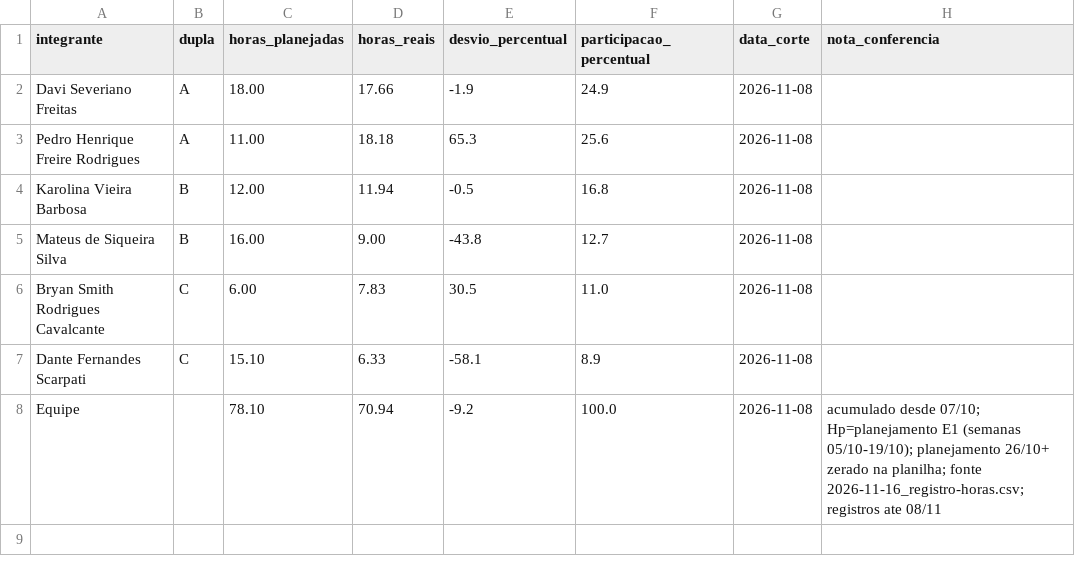
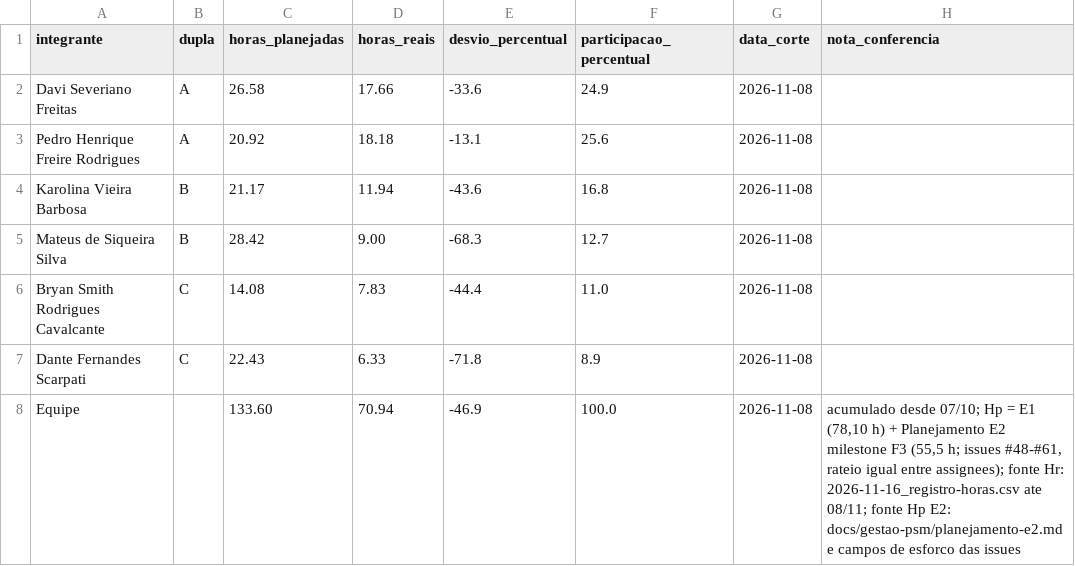
Before and after one commit to FCTE-Qualidade-de-Software-1/2026-2_T01_BETTY_SNYDER, a CSV file: gestao-psm/2026-11-08_recursos-custos.csv, drawn as a sheet.

Commit message:
docs(psm): recalcula Hp de novembro com o Planejamento E2

```diff
--- a/gestao-psm/2026-11-08_recursos-custos.csv
+++ b/gestao-psm/2026-11-08_recursos-custos.csv
@@ -1,8 +1,8 @@
 integrante,dupla,horas_planejadas,horas_reais,desvio_percentual,participacao_percentual,data_corte,nota_conferencia
-Davi Severiano Freitas,A,18.00,17.66,-1.9,24.9,2026-11-08,
-Pedro Henrique Freire Rodrigues,A,11.00,18.18,65.3,25.6,2026-11-08,
-Karolina Vieira Barbosa,B,12.00,11.94,-0.5,16.8,2026-11-08,
-Mateus de Siqueira Silva,B,16.00,9.00,-43.8,12.7,2026-11-08,
-Bryan Smith Rodrigues Cavalcante,C,6.00,7.83,30.5,11.0,2026-11-08,
-Dante Fernandes Scarpati,C,15.10,6.33,-58.1,8.9,2026-11-08,
-Equipe,,78.10,70.94,-9.2,100.0,2026-11-08,acumulado desde 07/10; Hp=planejamento E1 (semanas 05/10-19/10); planejamento 26/10+ zerado na planilha; fonte 2026-11-16_registro-horas.csv; registros ate 08/11
+Davi Severiano Freitas,A,26.58,17.66,-33.6,24.9,2026-11-08,
+Pedro Henrique Freire Rodrigues,A,20.92,18.18,-13.1,25.6,2026-11-08,
+Karolina Vieira Barbosa,B,21.17,11.94,-43.6,16.8,2026-11-08,
+Mateus de Siqueira Silva,B,28.42,9.00,-68.3,12.7,2026-11-08,
+Bryan Smith Rodrigues Cavalcante,C,14.08,7.83,-44.4,11.0,2026-11-08,
+Dante Fernandes Scarpati,C,22.43,6.33,-71.8,8.9,2026-11-08,
+Equipe,,133.60,70.94,-46.9,100.0,2026-11-08,"acumulado desde 07/10; Hp = E1 (78,10 h) + Planejamento E2 milestone F3 (55,5 h; issues #48-#61, rateio igual entre assignees); fonte Hr: 2026-11-16_registro-horas.csv ate 08/11; fonte Hp E2: docs/gestao-psm/planejamento-e2.md e campos de esforco das issues"
```
Also changed, not shown: gestao-psm/2026-11-15_recursos-custos.csv, gestao-psm/recursos-custos.csv, 2 other files.
